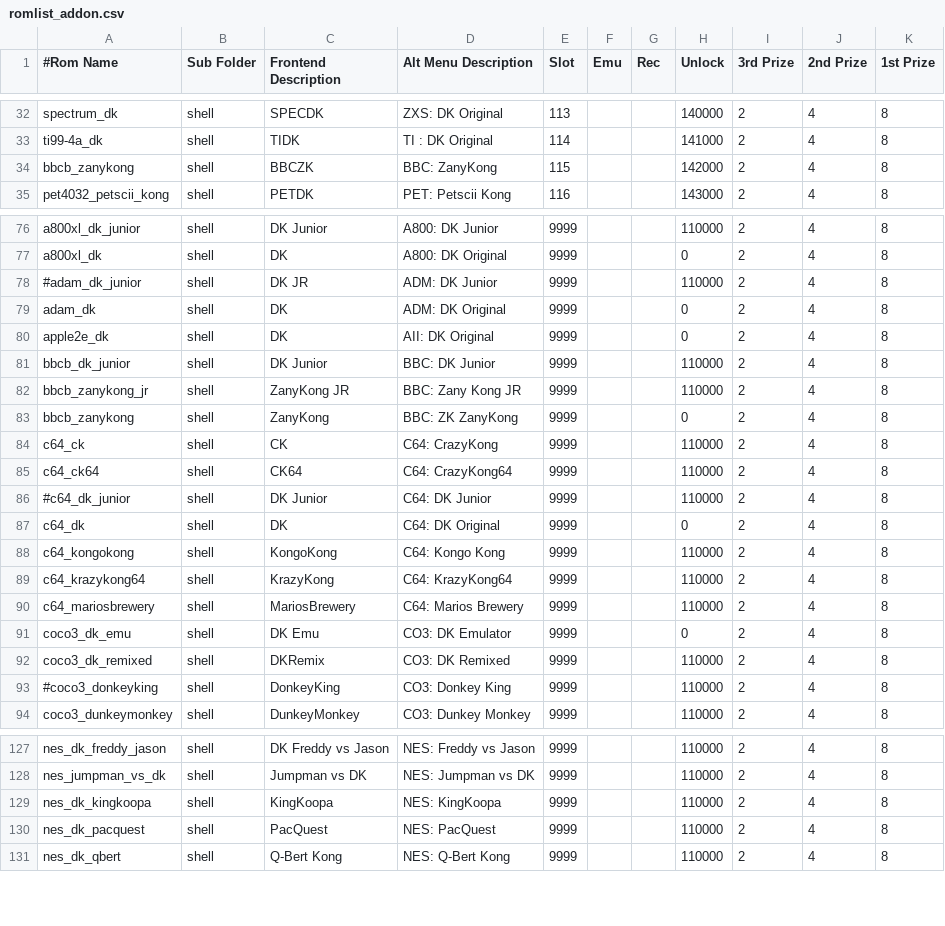
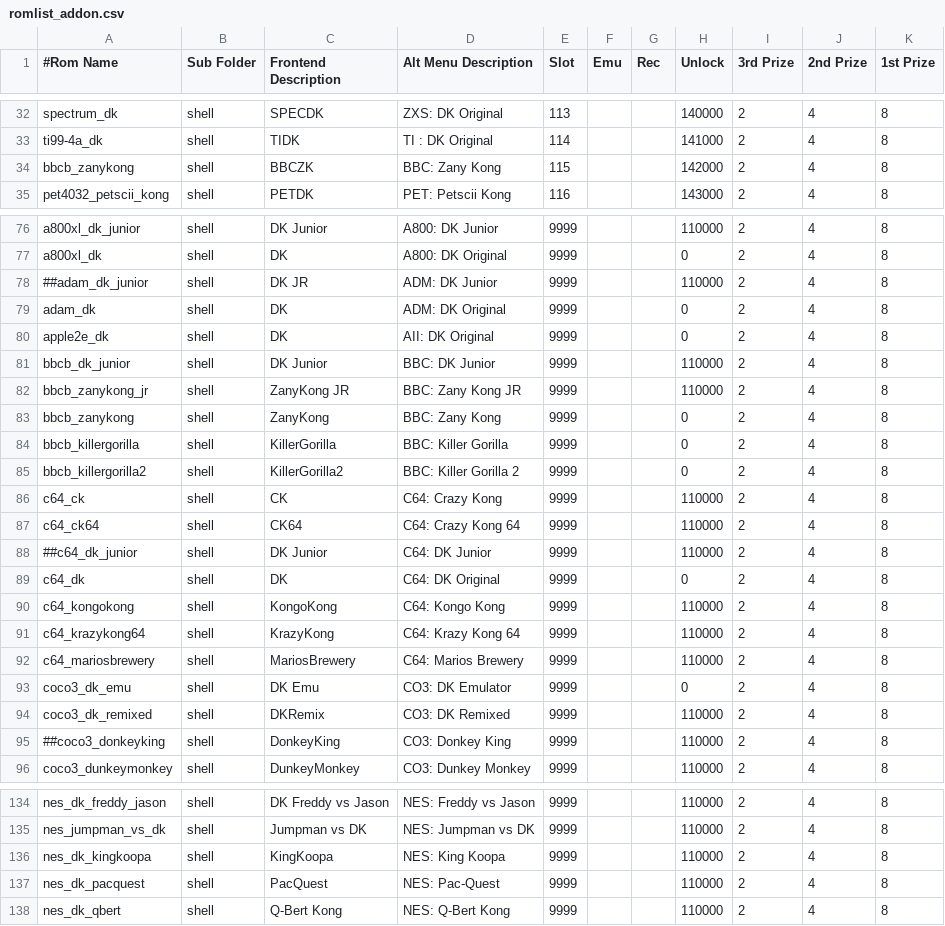
Before and after one commit to 10yard/dkafe, a CSV file: romlist_addon.csv, drawn as a sheet; only a part is shown, gaps mark what is left out; the diff covers the shown part only.

```diff
--- a/romlist_addon.csv
+++ b/romlist_addon.csv
@@ -33,3 +33,3 @@ spectrum_dk,shell,SPECDK,ZXS: DK Original,113,,,140000,2,4,8
 ti99-4a_dk,shell,TIDK,TI : DK Original,114,,,141000,2,4,8
-bbcb_zanykong,shell,BBCZK,BBC: ZanyKong,115,,,142000,2,4,8
+bbcb_zanykong,shell,BBCZK,BBC: Zany Kong,115,,,142000,2,4,8
 pet4032_petscii_kong,shell,PETDK,PET: Petscii Kong,116,,,143000,2,4,8
@@ -77,3 +77,3 @@ a800xl_dk_junior,shell,DK Junior,A800: DK Junior,9999,,,110000,2,4,8
 a800xl_dk,shell,DK,A800: DK Original,9999,,,0,2,4,8
-#adam_dk_junior,shell,DK JR,ADM: DK Junior,9999,,,110000,2,4,8
+##adam_dk_junior,shell,DK JR,ADM: DK Junior,9999,,,110000,2,4,8
 adam_dk,shell,DK,ADM: DK Original,9999,,,0,2,4,8
@@ -82,9 +82,11 @@ bbcb_dk_junior,shell,DK Junior,BBC: DK Junior,9999,,,110000,2,4,8
 bbcb_zanykong_jr,shell,ZanyKong JR,BBC: Zany Kong JR,9999,,,110000,2,4,8
-bbcb_zanykong,shell,ZanyKong,BBC: ZK ZanyKong,9999,,,0,2,4,8
-c64_ck,shell,CK,C64: CrazyKong,9999,,,110000,2,4,8
-c64_ck64,shell,CK64,C64: CrazyKong64,9999,,,110000,2,4,8
-#c64_dk_junior,shell,DK Junior,C64: DK Junior,9999,,,110000,2,4,8
+bbcb_zanykong,shell,ZanyKong,BBC: Zany Kong,9999,,,0,2,4,8
+bbcb_killergorilla,shell,KillerGorilla,BBC: Killer Gorilla,9999,,,0,2,4,8
+bbcb_killergorilla2,shell,KillerGorilla2,BBC: Killer Gorilla 2,9999,,,0,2,4,8
+c64_ck,shell,CK,C64: Crazy Kong,9999,,,110000,2,4,8
+c64_ck64,shell,CK64,C64: Crazy Kong 64,9999,,,110000,2,4,8
+##c64_dk_junior,shell,DK Junior,C64: DK Junior,9999,,,110000,2,4,8
 c64_dk,shell,DK,C64: DK Original,9999,,,0,2,4,8
 c64_kongokong,shell,KongoKong,C64: Kongo Kong,9999,,,110000,2,4,8
-c64_krazykong64,shell,KrazyKong,C64: KrazyKong64,9999,,,110000,2,4,8
+c64_krazykong64,shell,KrazyKong,C64: Krazy Kong 64,9999,,,110000,2,4,8
 c64_mariosbrewery,shell,MariosBrewery,C64: Marios Brewery,9999,,,110000,2,4,8
@@ -92,3 +94,3 @@ coco3_dk_emu,shell,DK Emu,CO3: DK Emulator,9999,,,0,2,4,8
 coco3_dk_remixed,shell,DKRemix,CO3: DK Remixed,9999,,,110000,2,4,8
-#coco3_donkeyking,shell,DonkeyKing,CO3: Donkey King,9999,,,110000,2,4,8
+##coco3_donkeyking,shell,DonkeyKing,CO3: Donkey King,9999,,,110000,2,4,8
 coco3_dunkeymonkey,shell,DunkeyMonkey,CO3: Dunkey Monkey,9999,,,110000,2,4,8
@@ -128,4 +135,4 @@ nes_dk_freddy_jason,shell,DK Freddy vs Jason,NES: Freddy vs Jason,9999,,,110000,
 nes_jumpman_vs_dk,shell,Jumpman vs DK,NES: Jumpman vs DK,9999,,,110000,2,4,8
-nes_dk_kingkoopa,shell,KingKoopa,NES: KingKoopa,9999,,,110000,2,4,8
-nes_dk_pacquest,shell,PacQuest,NES: PacQuest,9999,,,110000,2,4,8
+nes_dk_kingkoopa,shell,KingKoopa,NES: King Koopa,9999,,,110000,2,4,8
+nes_dk_pacquest,shell,PacQuest,NES: Pac-Quest,9999,,,110000,2,4,8
 nes_dk_qbert,shell,Q-Bert Kong,NES: Q-Bert Kong,9999,,,110000,2,4,8
```
Also changed, not shown: 4 added rows, 2 removed rows, 1 moved row and 11 edited cells elsewhere in this file, 15 other files.
